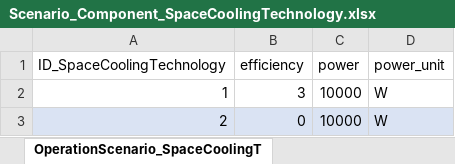
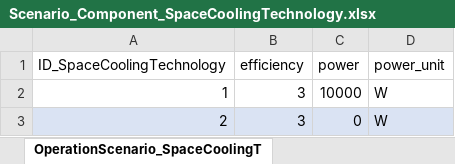
Before and after one commit to H2020-newTRENDs/FLEX, an Excel workbook: data/input/Scenario_Component_SpaceCoolingTechnology.xlsx, sheet OperationScenario_SpaceCoolingT, drawn as a sheet; values as stored, in another font and other column widths than the file's, no borders; table styles not drawn; the diff names each change by its address in the sheet, - before the commit and + after, or states it on an @@ line.

Commit message:
setting up scenarios

```diff
--- a/data/input/Scenario_Component_SpaceCoolingTechnology.xlsx (sheet OperationScenario_SpaceCoolingT)
+++ b/data/input/Scenario_Component_SpaceCoolingTechnology.xlsx (sheet OperationScenario_SpaceCoolingT)
-B3 (efficiency): 0
+B3 (efficiency): 3
-C3 (power): 10000
+C3 (power): 0
```
Also changed, not shown: 2 other files.
